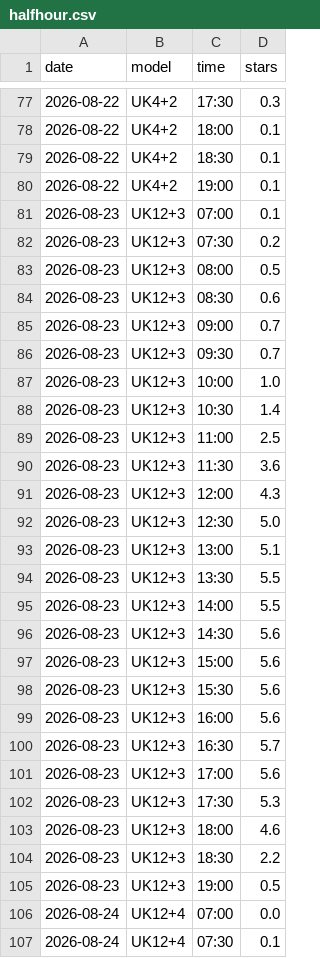
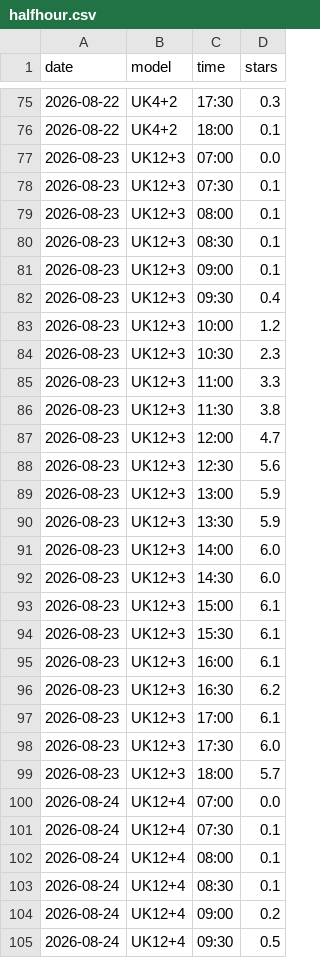
Before and after one commit to kitebuggy/rasp-cambridge, a CSV file: public/charts/halfhour.csv, drawn as a sheet; only a part is shown, gaps mark what is left out; the shorter side is filled out with more unchanged rows; the diff covers the shown part only.

```diff
--- a/public/charts/halfhour.csv
+++ b/public/charts/halfhour.csv
@@ -78,29 +76,25 @@ date,model,time,stars
 2026-08-22,UK4+2,18:00,0.1
-2026-08-22,UK4+2,18:30,0.1
-2026-08-22,UK4+2,19:00,0.1
-2026-08-23,UK12+3,07:00,0.1
-2026-08-23,UK12+3,07:30,0.2
-2026-08-23,UK12+3,08:00,0.5
-2026-08-23,UK12+3,08:30,0.6
-2026-08-23,UK12+3,09:00,0.7
-2026-08-23,UK12+3,09:30,0.7
-2026-08-23,UK12+3,10:00,1.0
-2026-08-23,UK12+3,10:30,1.4
-2026-08-23,UK12+3,11:00,2.5
-2026-08-23,UK12+3,11:30,3.6
-2026-08-23,UK12+3,12:00,4.3
-2026-08-23,UK12+3,12:30,5.0
-2026-08-23,UK12+3,13:00,5.1
-2026-08-23,UK12+3,13:30,5.5
-2026-08-23,UK12+3,14:00,5.5
-2026-08-23,UK12+3,14:30,5.6
-2026-08-23,UK12+3,15:00,5.6
-2026-08-23,UK12+3,15:30,5.6
-2026-08-23,UK12+3,16:00,5.6
-2026-08-23,UK12+3,16:30,5.7
-2026-08-23,UK12+3,17:00,5.6
-2026-08-23,UK12+3,17:30,5.3
-2026-08-23,UK12+3,18:00,4.6
-2026-08-23,UK12+3,18:30,2.2
-2026-08-23,UK12+3,19:00,0.5
+2026-08-23,UK12+3,07:00,0.0
+2026-08-23,UK12+3,07:30,0.1
+2026-08-23,UK12+3,08:00,0.1
+2026-08-23,UK12+3,08:30,0.1
+2026-08-23,UK12+3,09:00,0.1
+2026-08-23,UK12+3,09:30,0.4
+2026-08-23,UK12+3,10:00,1.2
+2026-08-23,UK12+3,10:30,2.3
+2026-08-23,UK12+3,11:00,3.3
+2026-08-23,UK12+3,11:30,3.8
+2026-08-23,UK12+3,12:00,4.7
+2026-08-23,UK12+3,12:30,5.6
+2026-08-23,UK12+3,13:00,5.9
+2026-08-23,UK12+3,13:30,5.9
+2026-08-23,UK12+3,14:00,6.0
+2026-08-23,UK12+3,14:30,6.0
+2026-08-23,UK12+3,15:00,6.1
+2026-08-23,UK12+3,15:30,6.1
+2026-08-23,UK12+3,16:00,6.1
+2026-08-23,UK12+3,16:30,6.2
+2026-08-23,UK12+3,17:00,6.1
+2026-08-23,UK12+3,17:30,6.0
+2026-08-23,UK12+3,18:00,5.7
 2026-08-24,UK12+4,07:00,0.0
```
Also changed, not shown: 6 removed rows and 18 edited cells elsewhere in this file, public/charts/summary.csv, 1 other file.
